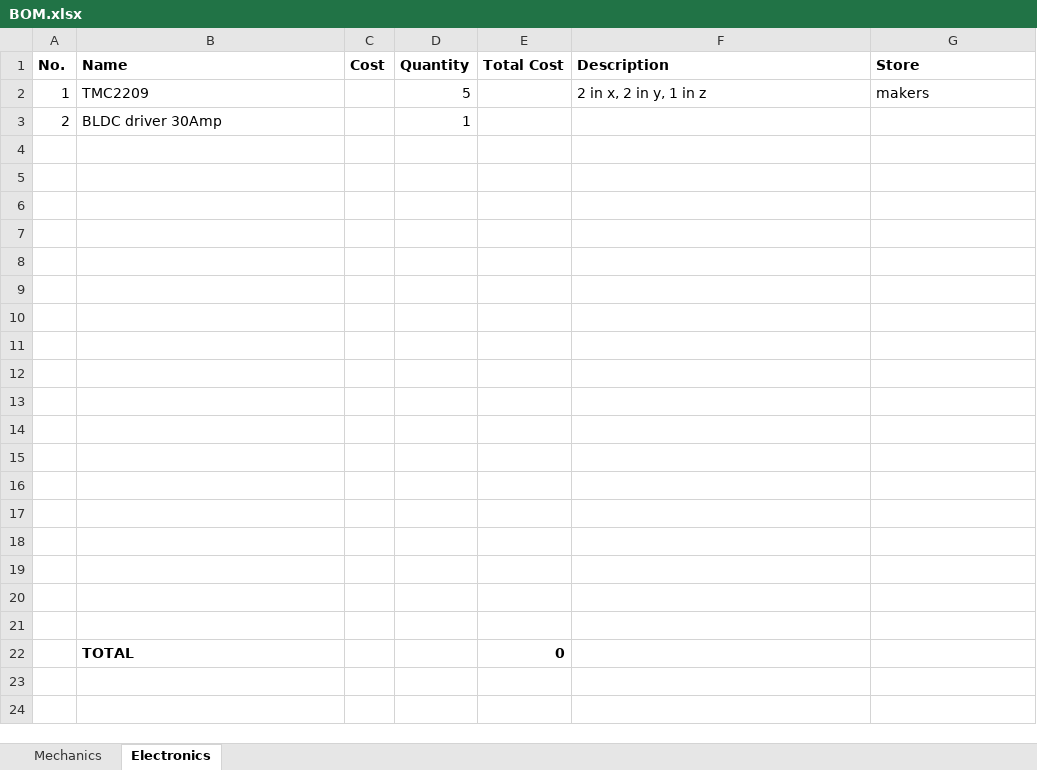
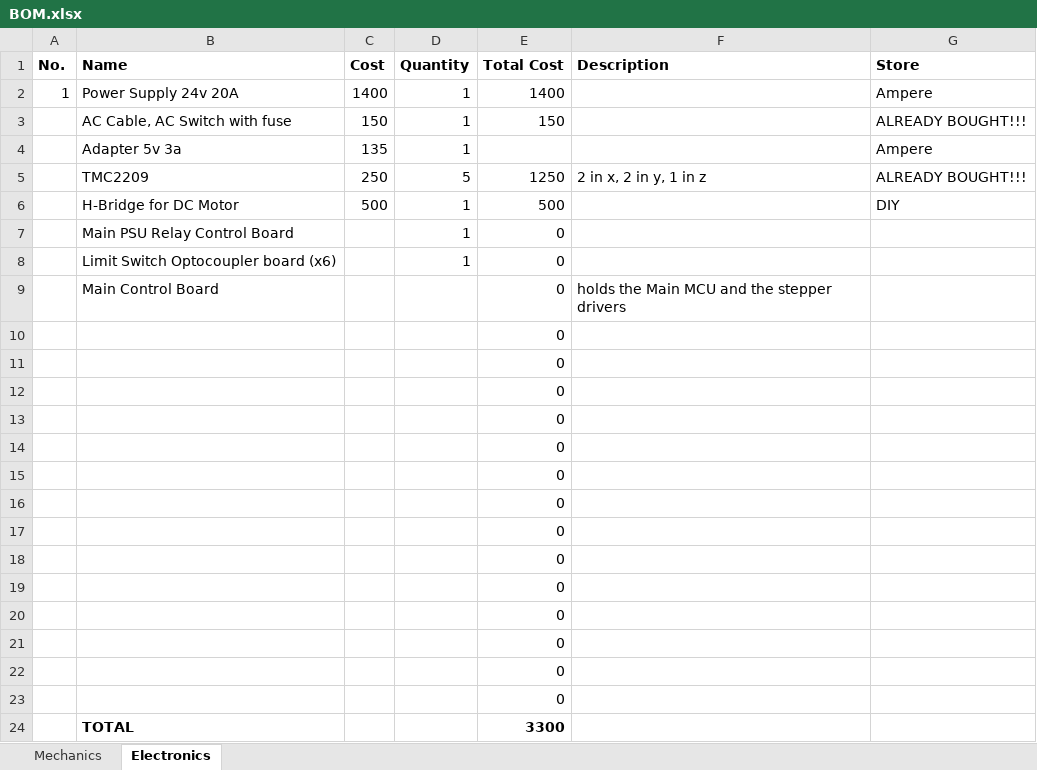
Before and after one commit to ambadran/PCB-Manufacturer-V5, an Excel workbook: Mechanics/BOM.xlsx, sheet Electronics, drawn as a sheet; values as stored, in another font and other column widths than the file's, no borders; removed rows and columns are numbered as before the commit, all else as after; the diff names each change by its address in the sheet, - before the commit and + after, or states it on an @@ line.

Commit message:
Add files via upload

```diff
--- a/Mechanics/BOM.xlsx (sheet Electronics)
+++ b/Mechanics/BOM.xlsx (sheet Electronics)
-row 2: 1 | TMC2209 |  | 5 |  | 2 in x, 2 in y, 1 in z | makers
-row 3: 2 | BLDC driver 30Amp |  | 1
-row 2: (empty)
+row 2: 1 | Power Supply 24v 20A | 1400 | 1 | 1400 |  | Ampere
-row 3: (empty)
+row 3:  | AC Cable, AC Switch with fuse | 150 | 1 | 150 |  | ALREADY BOUGHT!!!
-row 4: (empty)
+row 4:  | Adapter 5v 3a | 135 | 1 |  |  | Ampere
-row 5: (empty)
+row 5:  | TMC2209 | 250 | 5 | 1250 | 2 in x, 2 in y, 1 in z | ALREADY BOUGHT!!!
-row 6: (empty)
+row 6:  | H-Bridge for DC Motor | 500 | 1 | 500 |  | DIY
-row 7: (empty)
+row 7:  | Main PSU Relay Control Board |  | 1 | 0
-row 8: (empty)
+row 8:  | Limit Switch Optocoupler board (x6) |  | 1 | 0
-row 9: (empty)
+row 9:  | Main Control Board |  |  | 0 | holds the Main MCU and the stepper drivers
-E10:E19 (Total Cost): (empty)
+E10:E19 (Total Cost): 0
-B20 (Name): TOTAL
+B20 (Name): (empty)
-E20 bold: on
+E20 bold: off
+row 21:  |  |  |  | 0
+row 22:  |  |  |  | 0
+row 23:  |  |  |  | 0
+row 24:  | TOTAL |  |  | 3300
```
Also changed, not shown: sheet Mechanics, formulas that keep their value.
